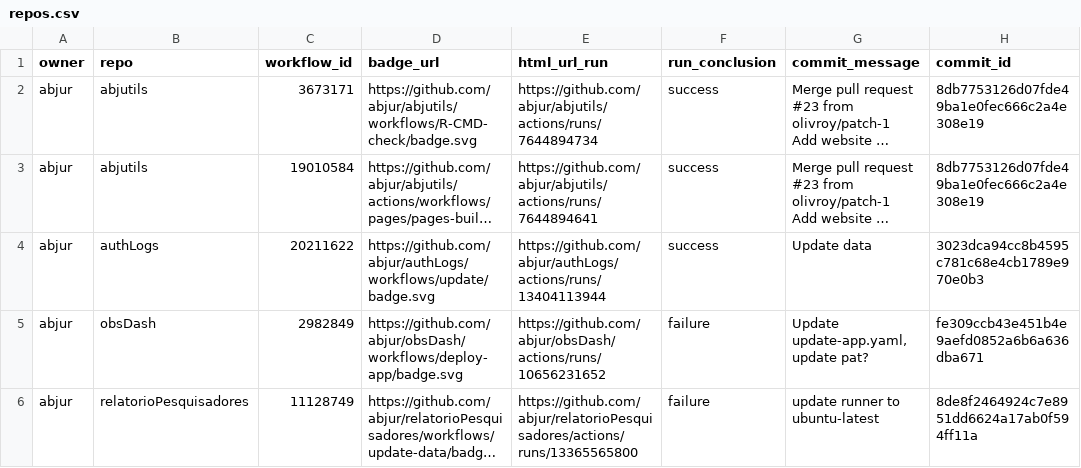
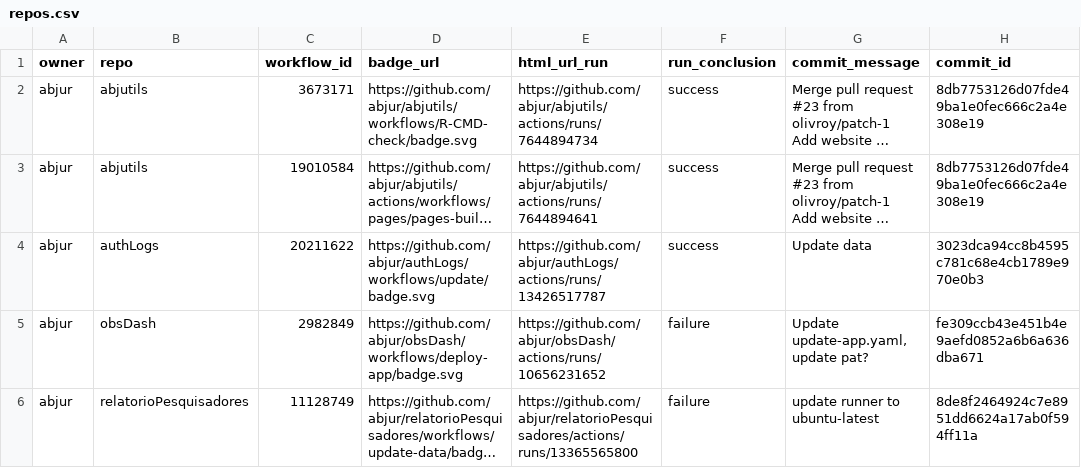
Before and after one commit to abjur/abjStatus, a CSV file: repos.csv, drawn as a sheet; only a part is shown; long unchanged cells end in …; the diff names each change by its address in the sheet, - before the commit and + after, or states it on an @@ line.

```diff
--- a/repos.csv
+++ b/repos.csv
-E4 (html_url_run): https://github.com/abjur/authLogs/actions/runs/13404113944
+E4 (html_url_run): https://github.com/abjur/authLogs/actions/runs/13426517787
```
Also changed, not shown: 1 other file.
